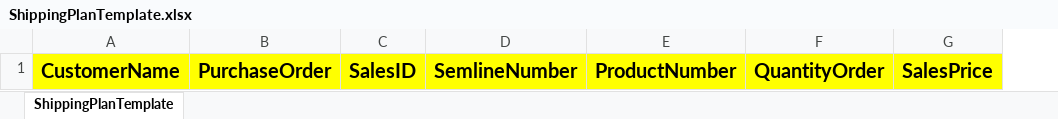
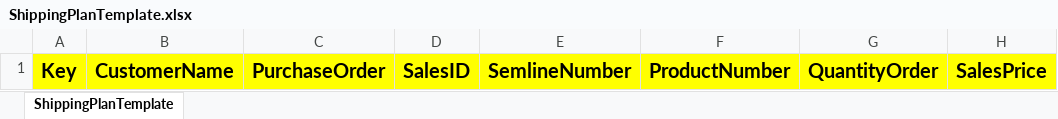
Before and after one commit to NguyenQuocTrong040660/Shipping, an Excel workbook: Microservices/FilesMicroservice/Files.Api/wwwroot/templates/ShippingPlanTemplate.xlsx, sheet ShippingPlanTemplate, drawn as a sheet; only a part is shown; values as stored, in another font and other column widths than the file's, no borders; the diff names each change by its address in the sheet, - before the commit and + after, or states it on an @@ line.

Commit message:
[Angular][Shipping][Files] Update

```diff
--- a/Microservices/FilesMicroservice/Files.Api/wwwroot/templates/ShippingPlanTemplate.xlsx (sheet ShippingPlanTemplate)
+++ b/Microservices/FilesMicroservice/Files.Api/wwwroot/templates/ShippingPlanTemplate.xlsx (sheet ShippingPlanTemplate)
+column A, row 1: Key
```
Also changed, not shown: Microservices/FilesMicroservice/Files.Api/wwwroot/templates/ProductTemplate.xlsx, Microservices/FilesMicroservice/Files.Api/wwwroot/templates/WorkOrderTemplate.xlsx, 19 other files.
